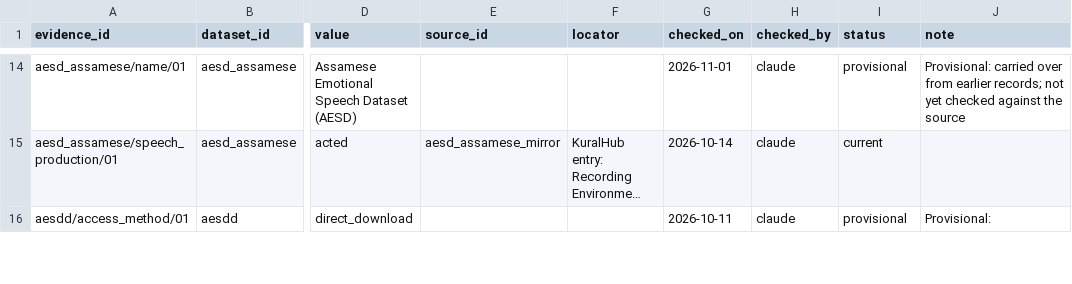
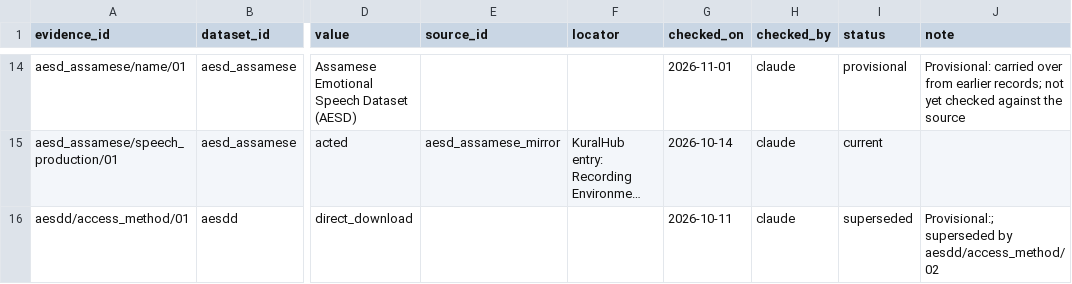
Before and after one commit to itoten/ser_dataset_db, a CSV file: data/evidence.csv, drawn as a sheet; only a part is shown, gaps mark what is left out; long unchanged cells end in …; the diff covers the shown part only; the diff names each change by its address in the sheet, - before the commit and + after, or states it on an @@ line.

```diff
--- a/data/evidence.csv
+++ b/data/evidence.csv
-I16 (status): provisional
+I16 (status): superseded
-J16 (note): Provisional:
+J16 (note): Provisional:; superseded by aesdd/access_method/02
```
Also changed, not shown: 18 added rows and 34 edited cells elsewhere in this file, data/datasets.csv, views/datasets_wide.csv.
